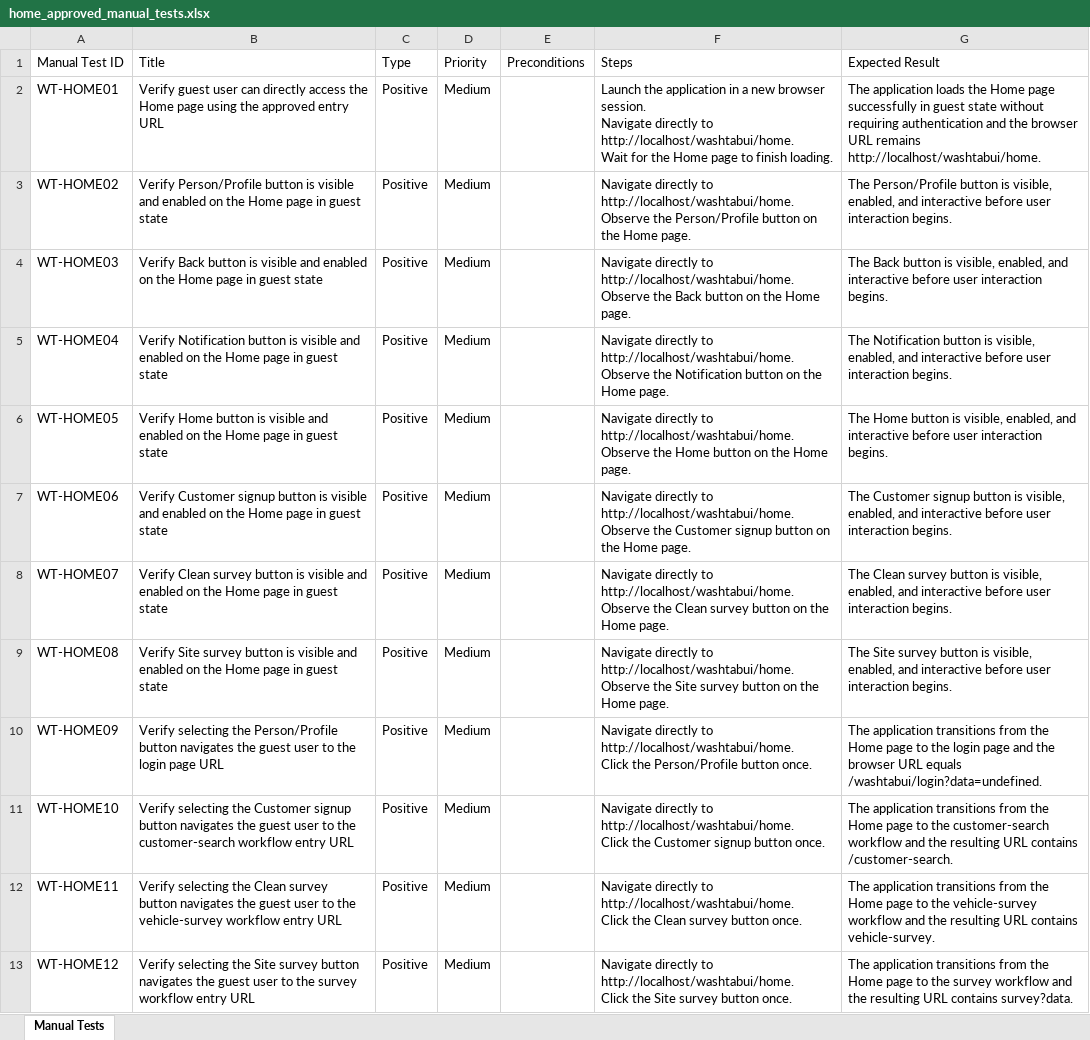
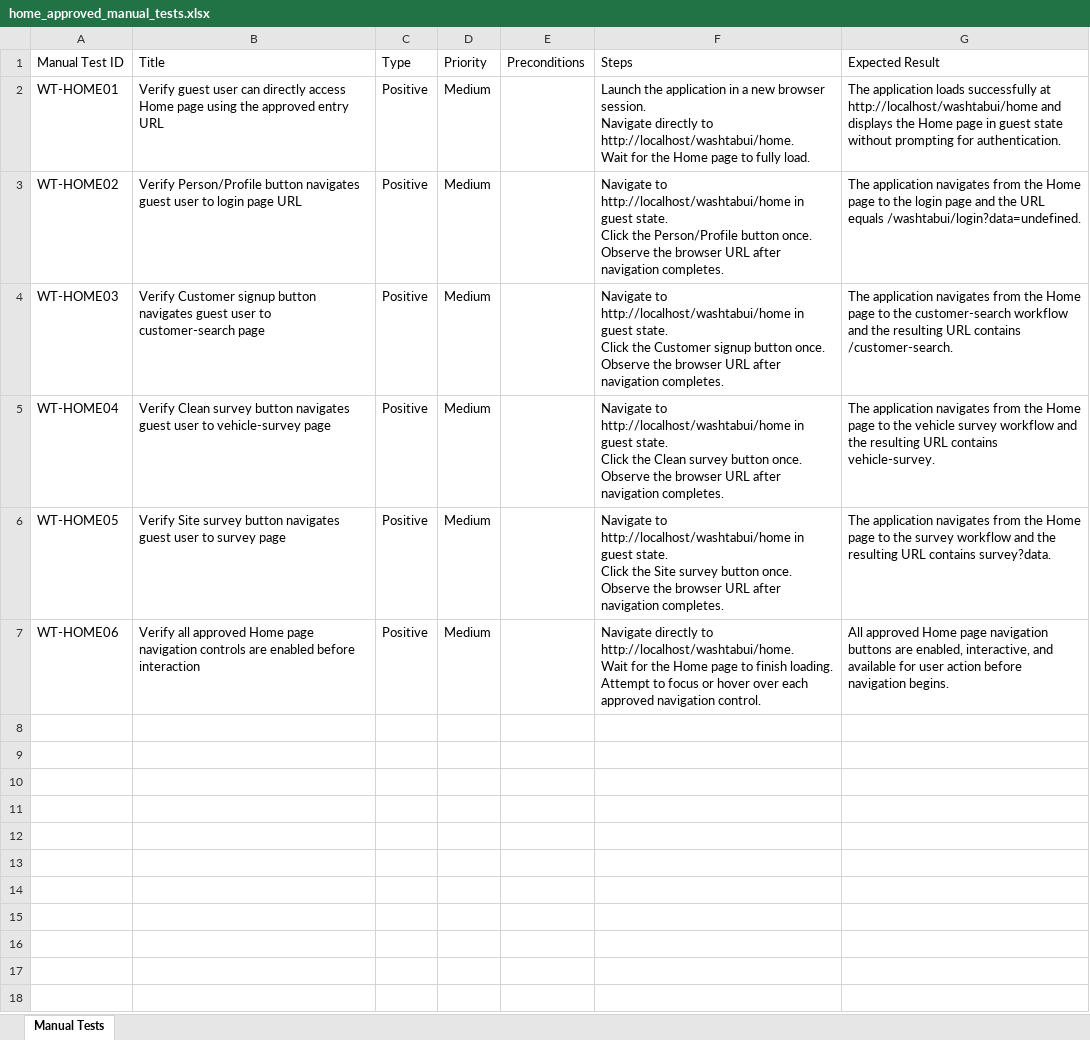
Before and after one commit to nitinkanojia02/AI_Automation, an Excel workbook: manual_tests/home/home_approved_manual_tests.xlsx, sheet Manual Tests, drawn as a sheet; values as stored, in another font and other column widths than the file's, no borders; ↵ is a line break in a cell; the diff names each change by its address in the sheet, - before the commit and + after, or states it on an @@ line.

Commit message:
Multi Page Workflow Commit Part 41

```diff
--- a/manual_tests/home/home_approved_manual_tests.xlsx (sheet Manual Tests)
+++ b/manual_tests/home/home_approved_manual_tests.xlsx (sheet Manual Tests)
-B2 (Title): …directly access the Home page…
+B2 (Title): …directly access Home page…
-F2 (Steps): …page to finish loading.
+F2 (Steps): …page to fully load.
-G2 (Expected Result): …application loads the Home page successfully in guest state without requiring authentication and the browser URL remains http://localhost/washtabui/home.
+G2 (Expected Result): …application loads successfully at http://localhost/washtabui/home and displays the Home page in guest state without prompting for authentication.
-B3 (Title): …Person/Profile button is visible and enabled on the Home page in guest state
+B3 (Title): …Person/Profile button navigates guest user to login page URL
-F3 (Steps): Navigate directly to http://localhost/washtabui/home. ↵ Observe the Person/Profile button on the Home page.
+F3 (Steps): Navigate to http://localhost/washtabui/home in guest state. ↵ Click the Person/Profile button once. ↵ Observe the browser URL after navigation completes.
-G3 (Expected Result): The Person/Profile button is visible, enabled, and interactive before user interaction begins.
+G3 (Expected Result): The application navigates from the Home page to the login page and the URL equals /washtabui/login?data=undefined.
-B4 (Title): Verify Back button is visible and enabled on the Home page in guest state
+B4 (Title): Verify Customer signup button navigates guest user to customer-search page
-F4 (Steps): Navigate directly to http://localhost/washtabui/home. ↵ Observe the Back button on the Home page.
+F4 (Steps): Navigate to http://localhost/washtabui/home in guest state. ↵ Click the Customer signup button once. ↵ Observe the browser URL after navigation completes.
-G4 (Expected Result): The Back button is visible, enabled, and interactive before user interaction begins.
+G4 (Expected Result): The application navigates from the Home page to the customer-search workflow and the resulting URL contains /customer-search.
-B5 (Title): Verify Notification button is visible and enabled on the Home page in guest state
+B5 (Title): Verify Clean survey button navigates guest user to vehicle-survey page
-F5 (Steps): Navigate directly to http://localhost/washtabui/home. ↵ Observe the Notification button on the Home page.
+F5 (Steps): Navigate to http://localhost/washtabui/home in guest state. ↵ Click the Clean survey button once. ↵ Observe the browser URL after navigation completes.
-G5 (Expected Result): The Notification button is visible, enabled, and interactive before user interaction begins.
+G5 (Expected Result): The application navigates from the Home page to the vehicle survey workflow and the resulting URL contains vehicle-survey.
-B6 (Title): Verify Home button is visible and enabled on the Home page in guest state
+B6 (Title): Verify Site survey button navigates guest user to survey page
-F6 (Steps): Navigate directly to http://localhost/washtabui/home. ↵ Observe the Home button on the Home page.
+F6 (Steps): Navigate to http://localhost/washtabui/home in guest state. ↵ Click the Site survey button once. ↵ Observe the browser URL after navigation completes.
-G6 (Expected Result): The Home button is visible, enabled, and interactive before user interaction begins.
+G6 (Expected Result): The application navigates from the Home page to the survey workflow and the resulting URL contains survey?data.
-B7 (Title): Verify Customer signup button is visible and enabled on the Home page in guest state
+B7 (Title): Verify all approved Home page navigation controls are enabled before interaction
-F7 (Steps): …to http://localhost/washtabui/home. ↵ Observe the Customer signup button on the Home page.
+F7 (Steps): …to http://localhost/washtabui/home. ↵ Wait for the Home page to finish loading. ↵ Attempt to focus or hover over each approved navigation control.
-G7 (Expected Result): The Customer signup button is visible, enabled, and interactive before user interaction begins.
+G7 (Expected Result): All approved Home page navigation buttons are enabled, interactive, and available for user action before navigation begins.
-row 8: WT-HOME07 | Verify Clean survey button is visible and enabled on the Home page in guest state | Positive | Medium |  | Navigate directly to http://localhost/washtabui/home. ↵ Observe the Clean survey button on the Home page. | The Clean survey button is visible, enabled, and interactive before user interaction begins.
-row 9: WT-HOME08 | Verify Site survey button is visible and enabled on the Home page in guest state | Positive | Medium |  | Navigate directly to http://localhost/washtabui/home. ↵ Observe the Site survey button on the Home page. | The Site survey button is visible, enabled, and interactive before user interaction begins.
-row 10: WT-HOME09 | Verify selecting the Person/Profile button navigates the guest user to the login page URL | Positive | Medium |  | Navigate directly to http://localhost/washtabui/home. ↵ Click the Person/Profile button once. | The application transitions from the Home page to the login page and the browser URL equals /washtabui/login?data=undefined.
-row 11: WT-HOME10 | Verify selecting the Customer signup button navigates the guest user to the customer-search workflow entry URL | Positive | Medium |  | Navigate directly to http://localhost/washtabui/home. ↵ Click the Customer signup button once. | The application transitions from the Home page to the customer-search workflow and the resulting URL contains /customer-search.
-row 12: WT-HOME11 | Verify selecting the Clean survey button navigates the guest user to the vehicle-survey workflow entry URL | Positive | Medium |  | Navigate directly to http://localhost/washtabui/home. ↵ Click the Clean survey button once. | The application transitions from the Home page to the vehicle-survey workflow and the resulting URL contains vehicle-survey.
-row 13: WT-HOME12 | Verify selecting the Site survey button navigates the guest user to the survey workflow entry URL | Positive | Medium |  | Navigate directly to http://localhost/washtabui/home. ↵ Click the Site survey button once. | The application transitions from the Home page to the survey workflow and the resulting URL contains survey?data.
```
Also changed, not shown: 12 other files.
